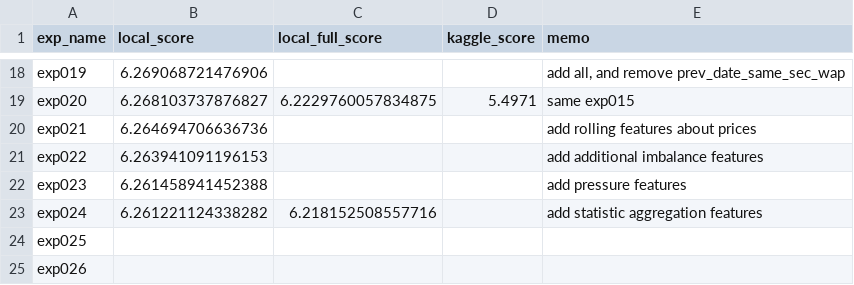
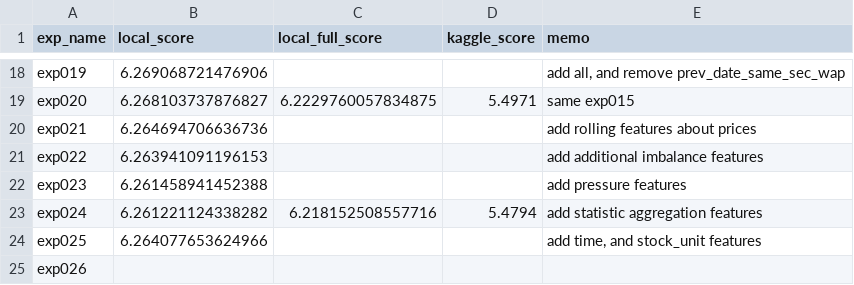
Before and after one commit to shyu61/kaggle-optiver-trading-at-the-close, a CSV file: history.csv, drawn as a sheet; only a part is shown, gaps mark what is left out.

```diff
--- a/history.csv
+++ b/history.csv
@@ -24,4 +24,4 @@ exp022,6.263941091196153,,,add additional imbalance features
 exp023,6.261458941452388,,,add pressure features
-exp024,6.261221124338282,6.218152508557716,,add statistic aggregation features
-exp025,,,,
+exp024,6.261221124338282,6.218152508557716,5.4794,add statistic aggregation features
+exp025,6.264077653624966,,,"add time, and stock_unit features"
 exp026,,,,
```
Also changed, not shown: 1 other file.
